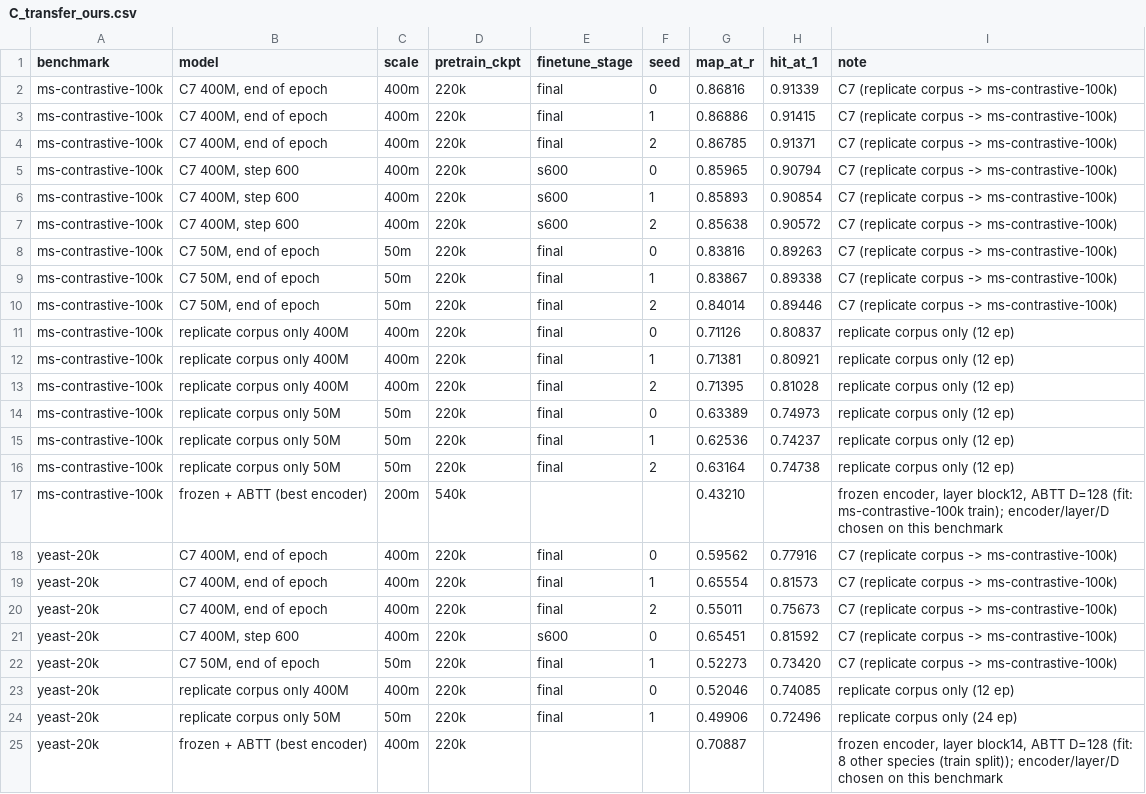
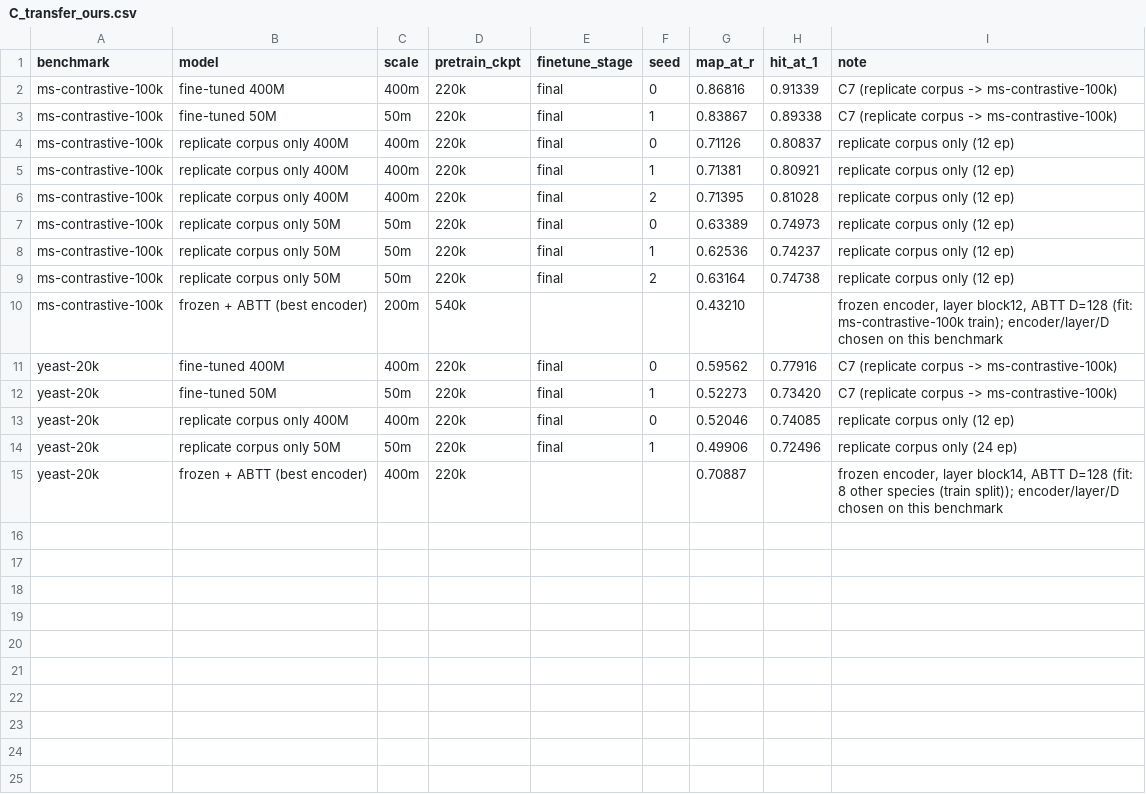
Before and after one commit to chrisagrams/iona, a CSV file: results/figures/SUMMARY/C_transfer_ours.csv, drawn as a sheet.

```diff
--- a/results/figures/SUMMARY/C_transfer_ours.csv
+++ b/results/figures/SUMMARY/C_transfer_ours.csv
@@ -1,11 +1,4 @@
 benchmark,model,scale,pretrain_ckpt,finetune_stage,seed,map_at_r,hit_at_1,note
-ms-contrastive-100k,"C7 400M, end of epoch",400m,220k,final,0,0.86816,0.91339,C7 (replicate corpus -> ms-contrastive-100k)
-ms-contrastive-100k,"C7 400M, end of epoch",400m,220k,final,1,0.86886,0.91415,C7 (replicate corpus -> ms-contrastive-100k)
-ms-contrastive-100k,"C7 400M, end of epoch",400m,220k,final,2,0.86785,0.91371,C7 (replicate corpus -> ms-contrastive-100k)
-ms-contrastive-100k,"C7 400M, step 600",400m,220k,s600,0,0.85965,0.90794,C7 (replicate corpus -> ms-contrastive-100k)
-ms-contrastive-100k,"C7 400M, step 600",400m,220k,s600,1,0.85893,0.90854,C7 (replicate corpus -> ms-contrastive-100k)
-ms-contrastive-100k,"C7 400M, step 600",400m,220k,s600,2,0.85638,0.90572,C7 (replicate corpus -> ms-contrastive-100k)
-ms-contrastive-100k,"C7 50M, end of epoch",50m,220k,final,0,0.83816,0.89263,C7 (replicate corpus -> ms-contrastive-100k)
-ms-contrastive-100k,"C7 50M, end of epoch",50m,220k,final,1,0.83867,0.89338,C7 (replicate corpus -> ms-contrastive-100k)
-ms-contrastive-100k,"C7 50M, end of epoch",50m,220k,final,2,0.84014,0.89446,C7 (replicate corpus -> ms-contrastive-100k)
+ms-contrastive-100k,fine-tuned 400M,400m,220k,final,0,0.86816,0.91339,C7 (replicate corpus -> ms-contrastive-100k)
+ms-contrastive-100k,fine-tuned 50M,50m,220k,final,1,0.83867,0.89338,C7 (replicate corpus -> ms-contrastive-100k)
 ms-contrastive-100k,replicate corpus only 400M,400m,220k,final,0,0.71126,0.80837,replicate corpus only (12 ep)
@@ -17,7 +10,4 @@ ms-contrastive-100k,replicate corpus only 50M,50m,220k,final,2,0.63164,0.74738,r
 ms-contrastive-100k,frozen + ABTT (best encoder),200m,540k,,,0.43210,,"frozen encoder, layer block12, ABTT D=128 (fit: ms-contrastive-100k train); encoder/layer/D chosen on this benchmark"
-yeast-20k,"C7 400M, end of epoch",400m,220k,final,0,0.59562,0.77916,C7 (replicate corpus -> ms-contrastive-100k)
-yeast-20k,"C7 400M, end of epoch",400m,220k,final,1,0.65554,0.81573,C7 (replicate corpus -> ms-contrastive-100k)
-yeast-20k,"C7 400M, end of epoch",400m,220k,final,2,0.55011,0.75673,C7 (replicate corpus -> ms-contrastive-100k)
-yeast-20k,"C7 400M, step 600",400m,220k,s600,0,0.65451,0.81592,C7 (replicate corpus -> ms-contrastive-100k)
-yeast-20k,"C7 50M, end of epoch",50m,220k,final,1,0.52273,0.73420,C7 (replicate corpus -> ms-contrastive-100k)
+yeast-20k,fine-tuned 400M,400m,220k,final,0,0.59562,0.77916,C7 (replicate corpus -> ms-contrastive-100k)
+yeast-20k,fine-tuned 50M,50m,220k,final,1,0.52273,0.73420,C7 (replicate corpus -> ms-contrastive-100k)
 yeast-20k,replicate corpus only 400M,400m,220k,final,0,0.52046,0.74085,replicate corpus only (12 ep)
```
Also changed, not shown: 3 other files.
